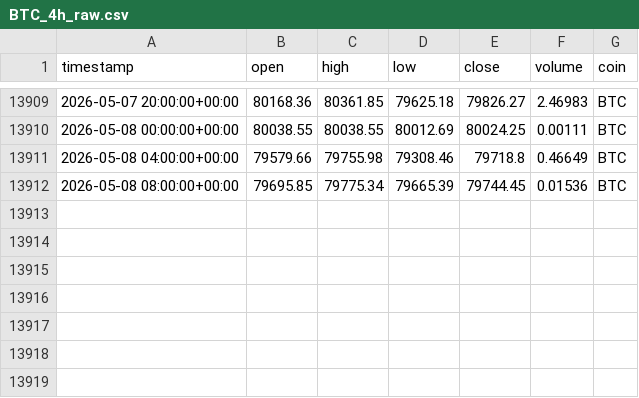
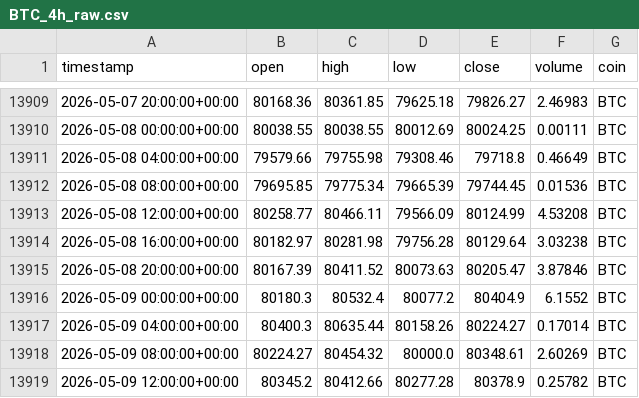
Before and after one commit to Vicems019/TFM-NeuroQuant, a CSV file: data/raw/BTC_4h_raw.csv, drawn as a sheet; only a part is shown, gaps mark what is left out; the diff names each change by its address in the sheet, - before the commit and + after, or states it on an @@ line.

```diff
--- a/data/raw/BTC_4h_raw.csv
+++ b/data/raw/BTC_4h_raw.csv
+row 13913: 2026-05-08 12:00:00+00:00 | 80258.77 | 80466.11 | 79566.09 | 80124.99 | 4.53208 | BTC
+row 13914: 2026-05-08 16:00:00+00:00 | 80182.97 | 80281.98 | 79756.28 | 80129.64 | 3.03238 | BTC
+row 13915: 2026-05-08 20:00:00+00:00 | 80167.39 | 80411.52 | 80073.63 | 80205.47 | 3.87846 | BTC
+row 13916: 2026-05-09 00:00:00+00:00 | 80180.3 | 80532.4 | 80077.2 | 80404.9 | 6.1552 | BTC
+row 13917: 2026-05-09 04:00:00+00:00 | 80400.3 | 80635.44 | 80158.26 | 80224.27 | 0.17014 | BTC
+row 13918: 2026-05-09 08:00:00+00:00 | 80224.27 | 80454.32 | 80000.0 | 80348.61 | 2.60269 | BTC
+row 13919: 2026-05-09 12:00:00+00:00 | 80345.2 | 80412.66 | 80277.28 | 80378.9 | 0.25782 | BTC
```
Also changed, not shown: data/raw/AVAX_4h_raw.csv, data/raw/BTC_1d_raw.csv, 32 other files.
